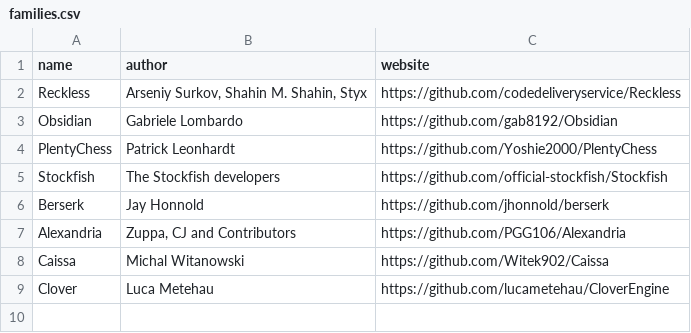
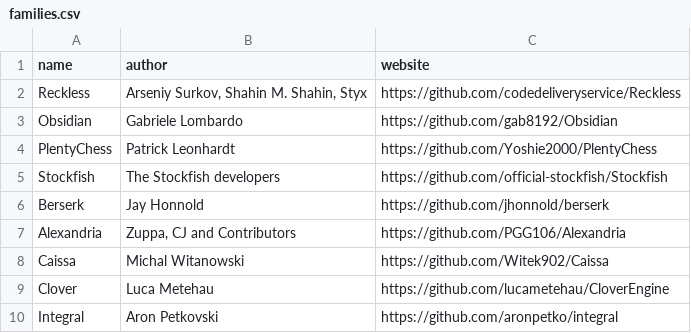
Before and after one commit to oilsoundsfunny/open-rank, a CSV file: families.csv, drawn as a sheet; the diff names each change by its address in the sheet, - before the commit and + after, or states it on an @@ line.

```diff
--- a/families.csv
+++ b/families.csv
+row 10: Integral | Aron Petkovski | https://github.com/aronpetko/integral
```
Also changed, not shown: engines.csv, 3 other files.
